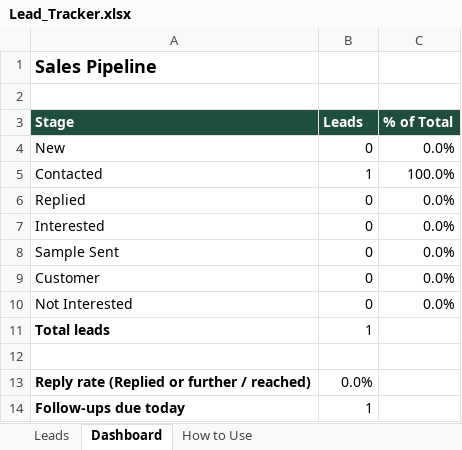
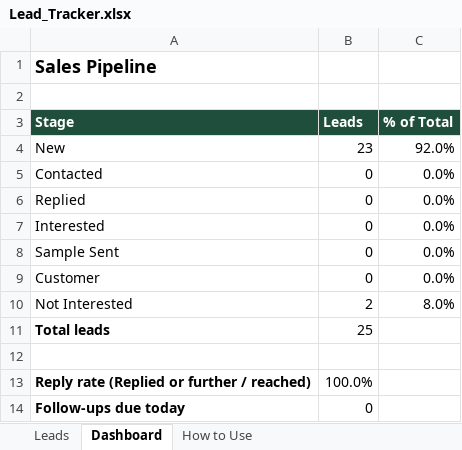
Before and after one commit to RashedZzzz/my_first_rails_app, an Excel workbook: sales_engine/Lead_Tracker.xlsx, sheet Dashboard, drawn as a sheet; values as stored, in another font and other column widths than the file's, no borders; the diff names each change by its address in the sheet, - before the commit and + after, or states it on an @@ line.

```diff
--- a/sales_engine/Lead_Tracker.xlsx (sheet Dashboard)
+++ b/sales_engine/Lead_Tracker.xlsx (sheet Dashboard)
-B4 (Leads): 0
+B4 (Leads): 23
-C4 (% of Total): 0.0%
+C4 (% of Total): 92.0%
-B5 (Leads): 1
+B5 (Leads): 0
-C5 (% of Total): 100.0%
+C5 (% of Total): 0.0%
-B10 (Leads): 0
+B10 (Leads): 2
-C10 (% of Total): 0.0%
+C10 (% of Total): 8.0%
-B11 (Leads): 1
+B11 (Leads): 25
-B13 (Leads): 0.0%
+B13 (Leads): 100.0%
-B14 (Leads): 1
+B14 (Leads): 0
```
Also changed, not shown: sheet Leads, sheet How to Use.
